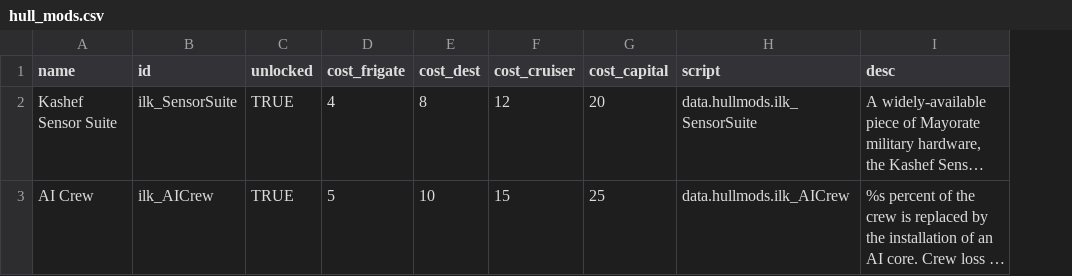
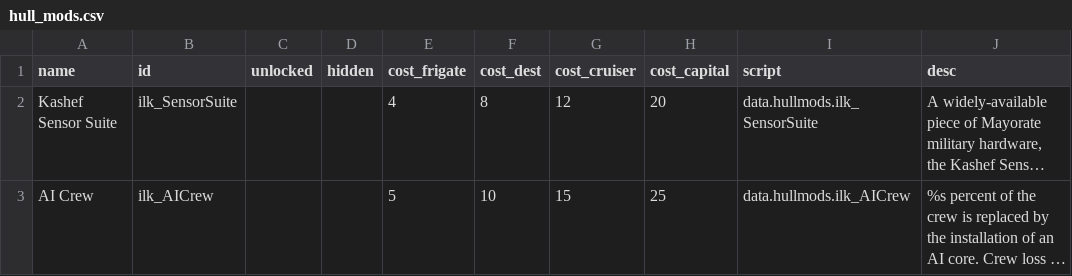
Before and after one commit to jstaf/mayorate, a CSV file: data/hullmods/hull_mods.csv, drawn as a sheet; only a part is shown; long unchanged cells end in …; the diff names each change by its address in the sheet, - before the commit and + after, or states it on an @@ line.

```diff
--- a/data/hullmods/hull_mods.csv
+++ b/data/hullmods/hull_mods.csv
+column D (hidden), empty
-C2:C3 (unlocked): TRUE
+C2:C3 (unlocked): (empty)
```
Also changed, not shown: data/strings/descriptions.csv, 6 other files.
